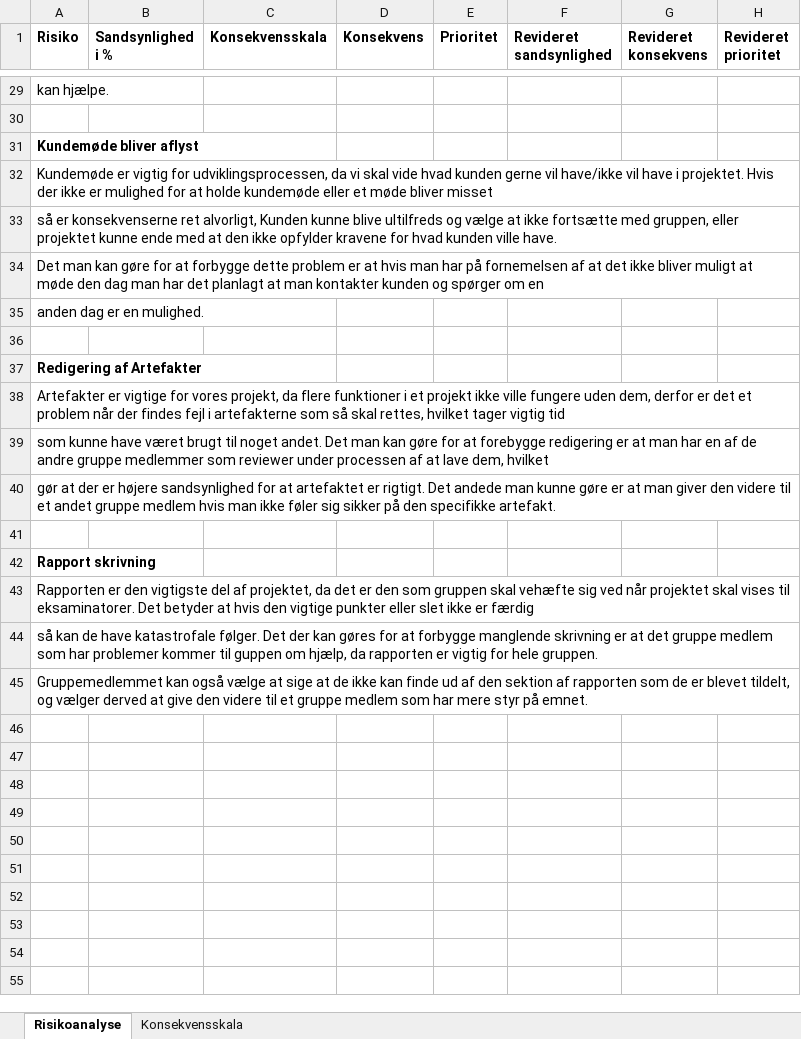
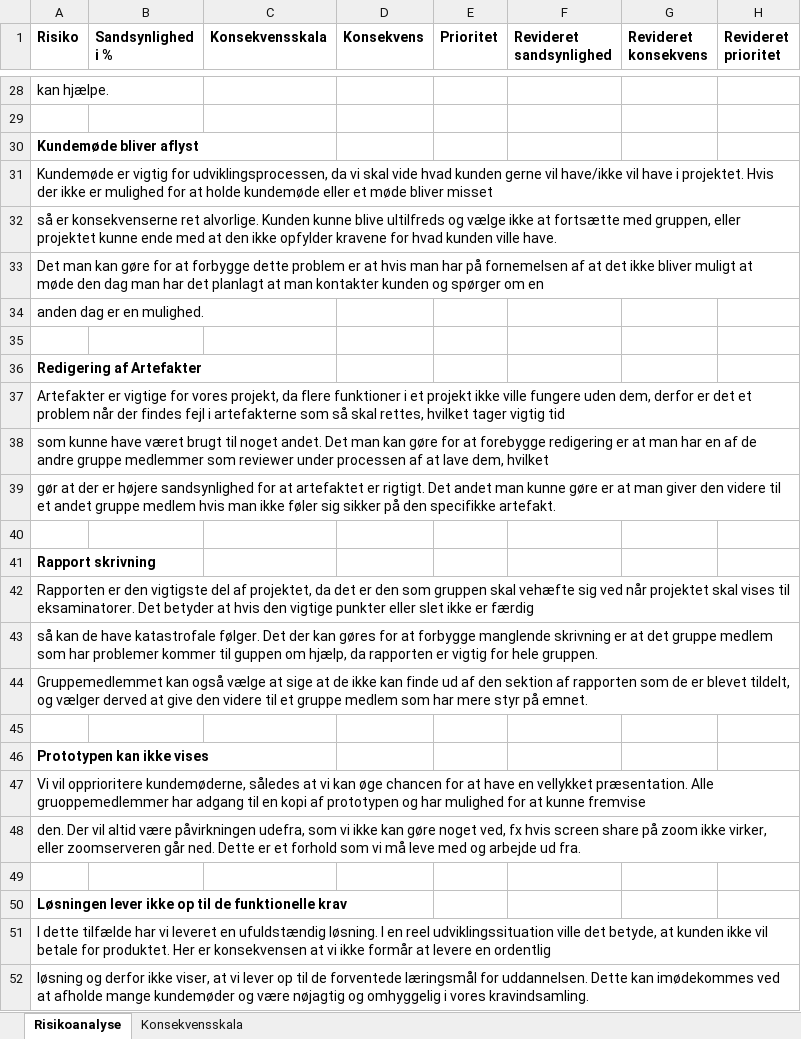
Before and after one commit to BenjaminKyhn/Foersteaarsprojekt, an Excel workbook: 08 Projekt Management/Risikoanalyse til Fysioapp.xlsx, sheet Risikoanalyse, drawn as a sheet; only a part is shown, gaps mark what is left out; values as stored, in another font and other column widths than the file's, no borders; table styles not drawn; addresses are those after the commit; the diff covers the shown part only; the diff names each change by its address in the sheet, - before the commit and + after, or states it on an @@ line.

Commit message:
Review af risikoanalyse

```diff
--- a/08 Projekt Management/Risikoanalyse til Fysioapp.xlsx (sheet Risikoanalyse)
+++ b/08 Projekt Management/Risikoanalyse til Fysioapp.xlsx (sheet Risikoanalyse)
-A32 (Risiko): …konsekvenserne ret alvorligt, Kunden kunne blive ultilfreds og vælge at ikke fortsætte med…
+A32 (Risiko): …konsekvenserne ret alvorlige. Kunden kunne blive ultilfreds og vælge ikke at fortsætte med…
-A39 (Risiko): …rigtigt. Det andede man kunne…
+A39 (Risiko): …rigtigt. Det andet man kunne…
+row 45: (empty)
+row 46: Prototypen kan ikke vises
+row 47: Vi vil opprioritere kundemøderne, således at vi kan øge chancen for at have en vellykket præsentation. Alle gruoppemedlemmer har adgang til en kopi af prototypen og har mulighed for at kunne fremvise
+row 48: den. Der vil altid være påvirkningen udefra, som vi ikke kan gøre noget ved, fx hvis screen share på zoom ikke virker, eller zoomserveren går ned. Dette er et forhold som vi må leve med og arbejde ud fra.
+row 49: (empty)
+row 50: Løsningen lever ikke op til de funktionelle krav
+row 51: I dette tilfælde har vi leveret en ufuldstændig løsning. I en reel udviklingssituation ville det betyde, at kunden ikke vil betale for produktet. Her er konsekvensen at vi ikke formår at levere en ordentlig
+row 52: løsning og derfor ikke viser, at vi lever op til de forventede læringsmål for uddannelsen. Dette kan imødekommes ved at afholde mange kundemøder og være nøjagtig og omhyggelig i vores kravindsamling.
```
Also changed, not shown: 11 added rows, 12 removed rows and 16 edited cells elsewhere in this sheet, 1 other file.
